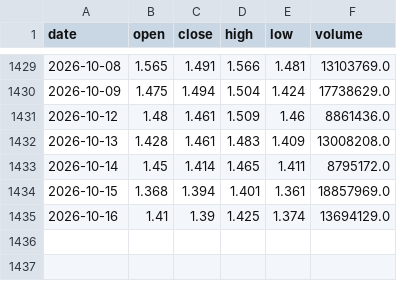
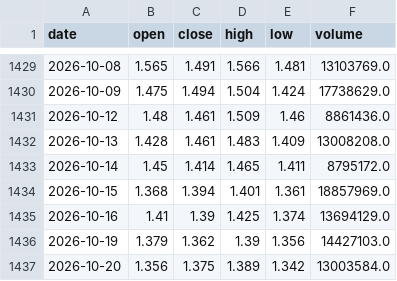
Before and after one commit to ZhouRHong/588080-v3g-signal, a CSV file: data/588080_qfq_snapshot.csv, drawn as a sheet; only a part is shown, gaps mark what is left out; the diff names each change by its address in the sheet, - before the commit and + after, or states it on an @@ line.

```diff
--- a/data/588080_qfq_snapshot.csv
+++ b/data/588080_qfq_snapshot.csv
+row 1436: 2026-10-19 | 1.379 | 1.362 | 1.39 | 1.356 | 14427103.0
+row 1437: 2026-10-20 | 1.356 | 1.375 | 1.389 | 1.342 | 13003584.0
```
Also changed, not shown: 2 other files.
